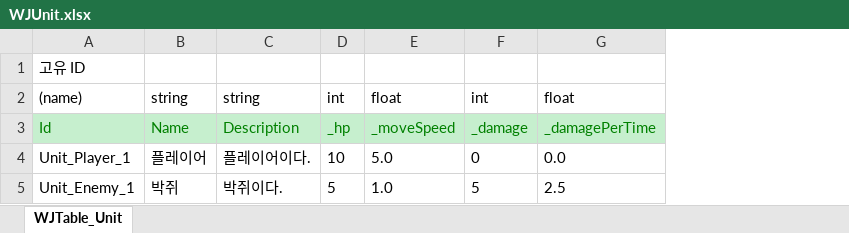
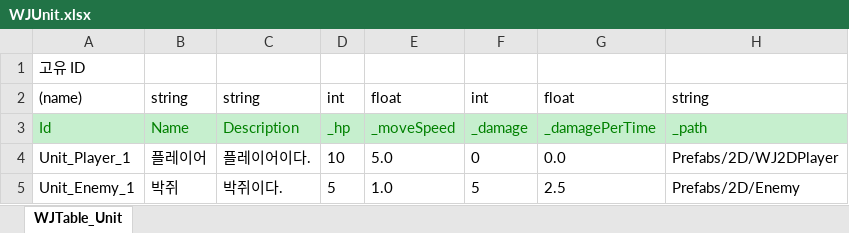
Before and after one commit to Stone-AK/WJMainProject2D, an Excel workbook: JsonConverter/ExcelFiles/WJUnit.xlsx, sheet WJTable_Unit, drawn as a sheet; values as stored, in another font and other column widths than the file's, no borders; the diff names each change by its address in the sheet, - before the commit and + after, or states it on an @@ line.

```diff
--- a/JsonConverter/ExcelFiles/WJUnit.xlsx (sheet WJTable_Unit)
+++ b/JsonConverter/ExcelFiles/WJUnit.xlsx (sheet WJTable_Unit)
+column H, rows 2-5: string | _path | Prefabs/2D/WJ2DPlayer | Prefabs/2D/Enemy
```
Also changed, not shown: JsonConverter/ExcelFiles/WJBullit.xlsx, 19 other files.
